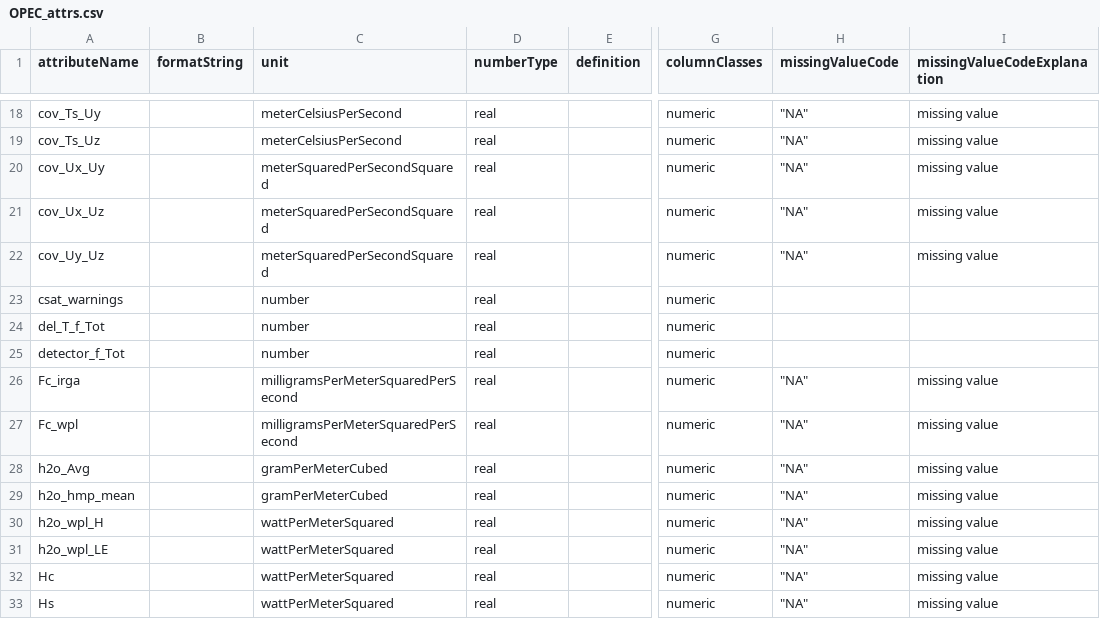
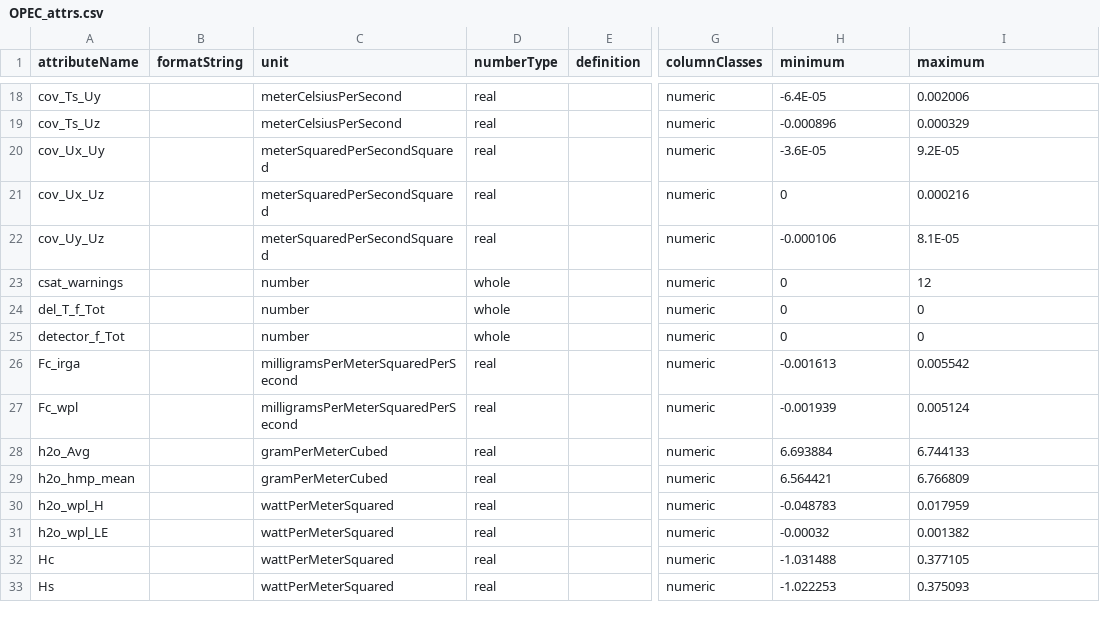
Before and after one commit to CAPLTER/knb-lter-cap.649, a CSV file: OPEC_attrs.csv, drawn as a sheet; only a part is shown, gaps mark what is left out; the diff covers the shown part only; the diff names each change by its address in the sheet, - before the commit and + after, or states it on an @@ line.

```diff
--- a/OPEC_attrs.csv
+++ b/OPEC_attrs.csv
-H1: missingValueCode
+H1: minimum
-I1: missingValueCodeExplanation
+I1: maximum
-H18 (minimum): "NA"
+H18 (minimum): -6.4E-05
-I18 (maximum): missing value
+I18 (maximum): 0.002006
-H19 (minimum): "NA"
+H19 (minimum): -0.000896
-I19 (maximum): missing value
+I19 (maximum): 0.000329
-H20 (minimum): "NA"
+H20 (minimum): -3.6E-05
-I20 (maximum): missing value
+I20 (maximum): 9.2E-05
-H21 (minimum): "NA"
+H21 (minimum): 0
-I21 (maximum): missing value
+I21 (maximum): 0.000216
-H22 (minimum): "NA"
+H22 (minimum): -0.000106
-I22 (maximum): missing value
+I22 (maximum): 8.1E-05
-D23:D25 (numberType): real
+D23:D25 (numberType): whole
-H23:H25 (minimum): (empty)
+H23:H25 (minimum): 0
-I23 (maximum): (empty)
+I23 (maximum): 12
-I24:I25 (maximum): (empty)
+I24:I25 (maximum): 0
-H26 (minimum): "NA"
+H26 (minimum): -0.001613
-I26 (maximum): missing value
+I26 (maximum): 0.005542
-H27 (minimum): "NA"
+H27 (minimum): -0.001939
-I27 (maximum): missing value
+I27 (maximum): 0.005124
-H28 (minimum): "NA"
+H28 (minimum): 6.693884
-I28 (maximum): missing value
+I28 (maximum): 6.744133
-H29 (minimum): "NA"
+H29 (minimum): 6.564421
-I29 (maximum): missing value
+I29 (maximum): 6.766809
-H30 (minimum): "NA"
+H30 (minimum): -0.048783
-I30 (maximum): missing value
+I30 (maximum): 0.017959
-H31 (minimum): "NA"
+H31 (minimum): -0.00032
-I31 (maximum): missing value
+I31 (maximum): 0.001382
-H32 (minimum): "NA"
+H32 (minimum): -1.031488
-I32 (maximum): missing value
+I32 (maximum): 0.377105
-H33 (minimum): "NA"
+H33 (minimum): -1.022253
-I33 (maximum): missing value
+I33 (maximum): 0.375093
```
Also changed, not shown: 2 added rows, 2 removed rows and 103 edited cells elsewhere in this file, groundSensors_attrs.csv, radiometer_rain_attrs.csv, 11 other files.
